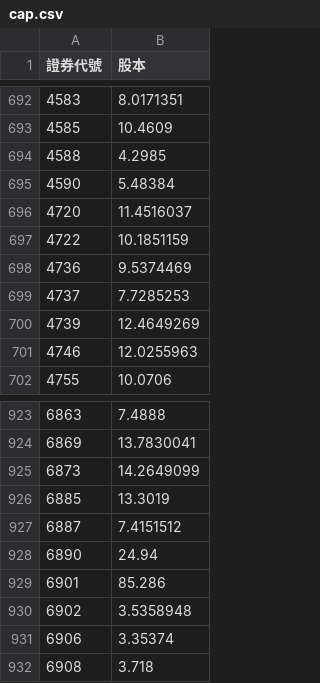
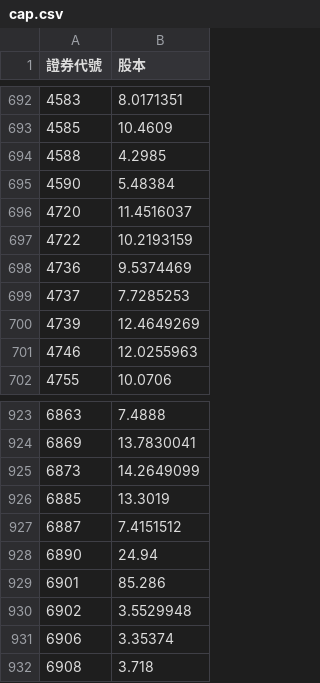
Before and after one commit to lucaslu8812-maker/Short_Sale_Utilization_Rate-Listed_Stocks, a CSV file: cap.csv, drawn as a sheet; only a part is shown, gaps mark what is left out.

```diff
--- a/cap.csv
+++ b/cap.csv
@@ -696,3 +696,3 @@
 4720,11.4516037
-4722,10.1851159
+4722,10.2193159
 4736,9.5374469
@@ -929,3 +929,3 @@
 6901,85.286
-6902,3.5358948
+6902,3.5529948
 6906,3.35374
```
